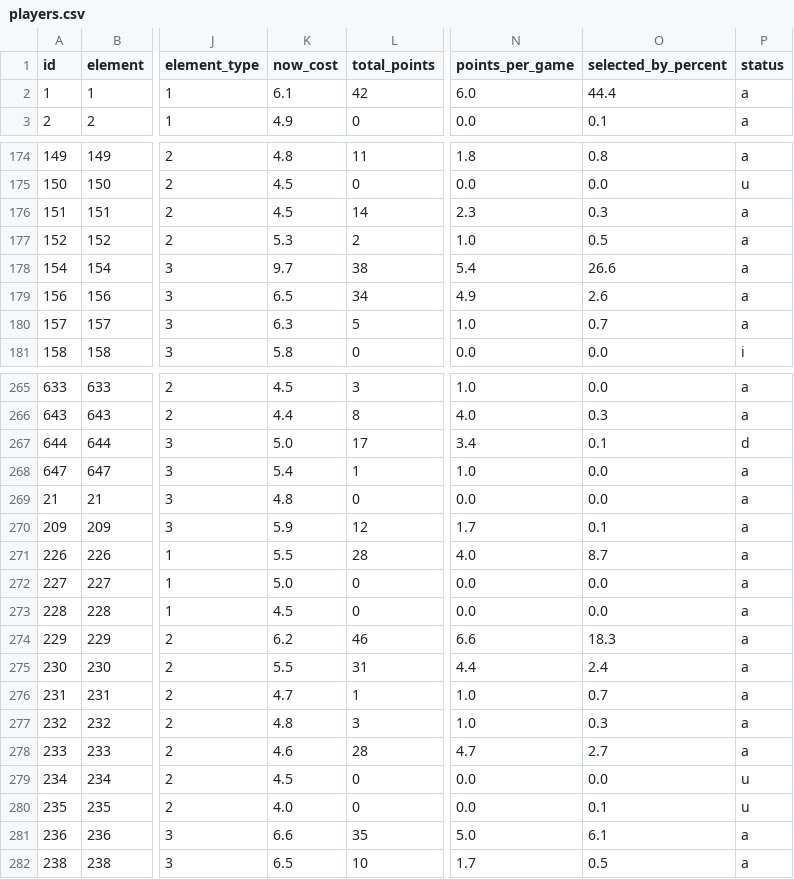
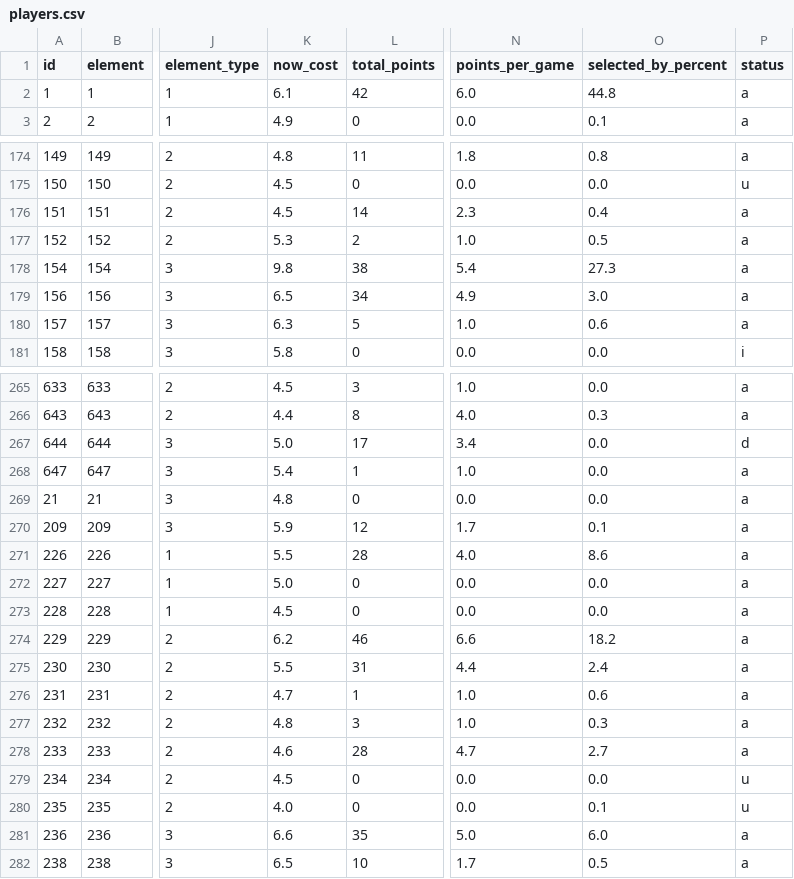
Before and after one commit to OmarN-Mukhtar/FantasyManager, a CSV file: data/players.csv, drawn as a sheet; only a part is shown, gaps mark what is left out; the diff covers the shown part only; the diff names each change by its address in the sheet, - before the commit and + after, or states it on an @@ line.

```diff
--- a/data/players.csv
+++ b/data/players.csv
-O2 (selected_by_percent): 44.4
+O2 (selected_by_percent): 44.8
-O176 (selected_by_percent): 0.3
+O176 (selected_by_percent): 0.4
-K178 (now_cost): 9.7
+K178 (now_cost): 9.8
-O178 (selected_by_percent): 26.6
+O178 (selected_by_percent): 27.3
-O179 (selected_by_percent): 2.6
+O179 (selected_by_percent): 3.0
-O180 (selected_by_percent): 0.7
+O180 (selected_by_percent): 0.6
-O267 (selected_by_percent): 0.1
+O267 (selected_by_percent): 0.0
-O271 (selected_by_percent): 8.7
+O271 (selected_by_percent): 8.6
-O274 (selected_by_percent): 18.3
+O274 (selected_by_percent): 18.2
-O276 (selected_by_percent): 0.7
+O276 (selected_by_percent): 0.6
-O281 (selected_by_percent): 6.1
+O281 (selected_by_percent): 6.0
```
Also changed, not shown: 87 edited cells elsewhere in this file, data/predictions.csv, data/sentiment_analysis.csv, 5 other files.
